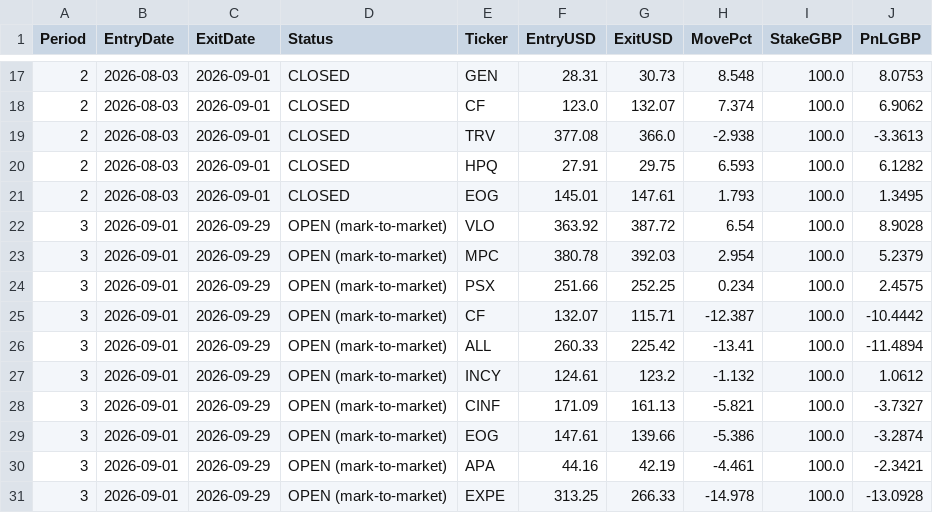
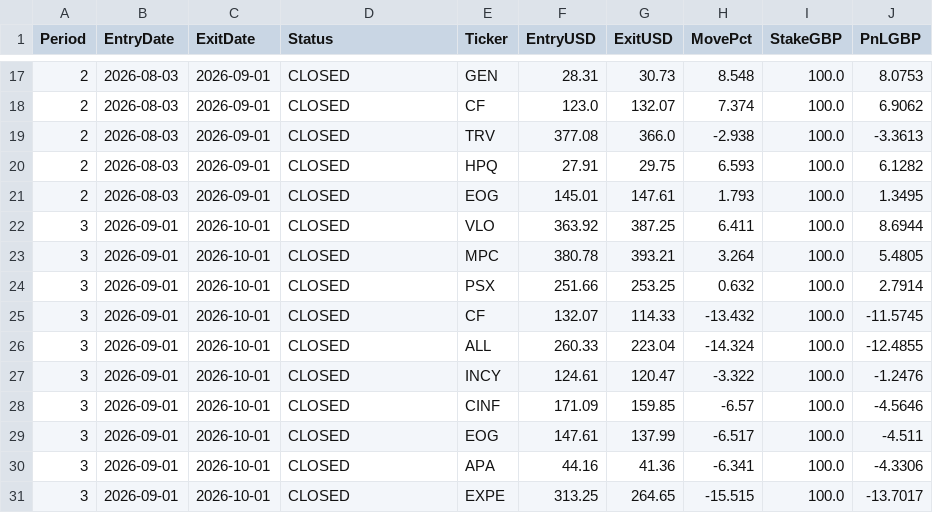
Before and after one commit to MrinalBhargava/sp500-dashboard, a CSV file: monthly_positions.csv, drawn as a sheet; only a part is shown, gaps mark what is left out; the diff covers the shown part only.

```diff
--- a/monthly_positions.csv
+++ b/monthly_positions.csv
@@ -21,11 +21,11 @@ Period,EntryDate,ExitDate,Status,Ticker,EntryUSD,ExitUSD,MovePct,StakeGBP,PnLGBP
 2,2026-08-03,2026-09-01,CLOSED,EOG,145.01,147.61,1.793,100.0,1.3495
-3,2026-09-01,2026-09-29,OPEN (mark-to-market),VLO,363.92,387.72,6.54,100.0,8.9028
-3,2026-09-01,2026-09-29,OPEN (mark-to-market),MPC,380.78,392.03,2.954,100.0,5.2379
-3,2026-09-01,2026-09-29,OPEN (mark-to-market),PSX,251.66,252.25,0.234,100.0,2.4575
-3,2026-09-01,2026-09-29,OPEN (mark-to-market),CF,132.07,115.71,-12.387,100.0,-10.4442
-3,2026-09-01,2026-09-29,OPEN (mark-to-market),ALL,260.33,225.42,-13.41,100.0,-11.4894
-3,2026-09-01,2026-09-29,OPEN (mark-to-market),INCY,124.61,123.2,-1.132,100.0,1.0612
-3,2026-09-01,2026-09-29,OPEN (mark-to-market),CINF,171.09,161.13,-5.821,100.0,-3.7327
-3,2026-09-01,2026-09-29,OPEN (mark-to-market),EOG,147.61,139.66,-5.386,100.0,-3.2874
-3,2026-09-01,2026-09-29,OPEN (mark-to-market),APA,44.16,42.19,-4.461,100.0,-2.3421
-3,2026-09-01,2026-09-29,OPEN (mark-to-market),EXPE,313.25,266.33,-14.978,100.0,-13.0928
+3,2026-09-01,2026-10-01,CLOSED,VLO,363.92,387.25,6.411,100.0,8.6944
+3,2026-09-01,2026-10-01,CLOSED,MPC,380.78,393.21,3.264,100.0,5.4805
+3,2026-09-01,2026-10-01,CLOSED,PSX,251.66,253.25,0.632,100.0,2.7914
+3,2026-09-01,2026-10-01,CLOSED,CF,132.07,114.33,-13.432,100.0,-11.5745
+3,2026-09-01,2026-10-01,CLOSED,ALL,260.33,223.04,-14.324,100.0,-12.4855
+3,2026-09-01,2026-10-01,CLOSED,INCY,124.61,120.47,-3.322,100.0,-1.2476
+3,2026-09-01,2026-10-01,CLOSED,CINF,171.09,159.85,-6.57,100.0,-4.5646
+3,2026-09-01,2026-10-01,CLOSED,EOG,147.61,137.99,-6.517,100.0,-4.511
+3,2026-09-01,2026-10-01,CLOSED,APA,44.16,41.36,-6.341,100.0,-4.3306
+3,2026-09-01,2026-10-01,CLOSED,EXPE,313.25,264.65,-15.515,100.0,-13.7017
```
Also changed, not shown: 10 added rows elsewhere in this file, monthly_pnl.csv.
